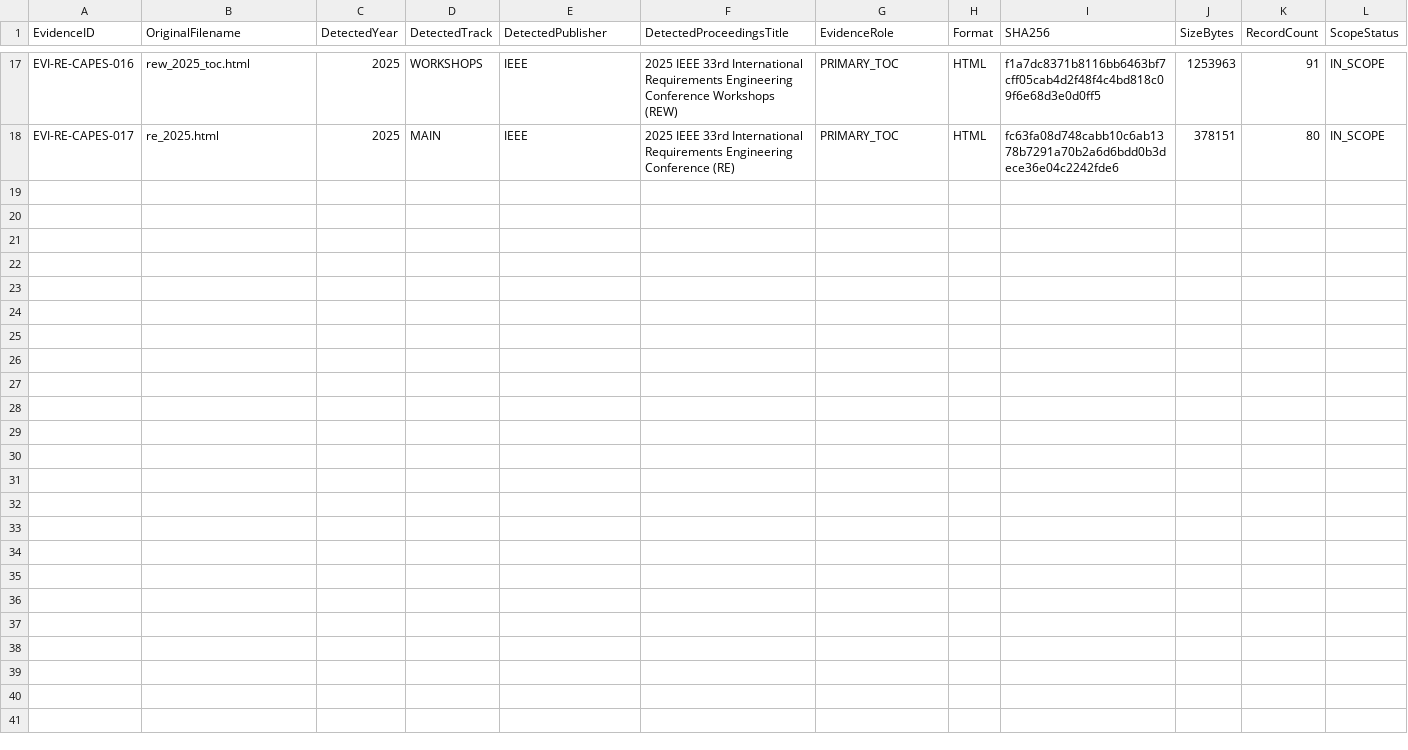
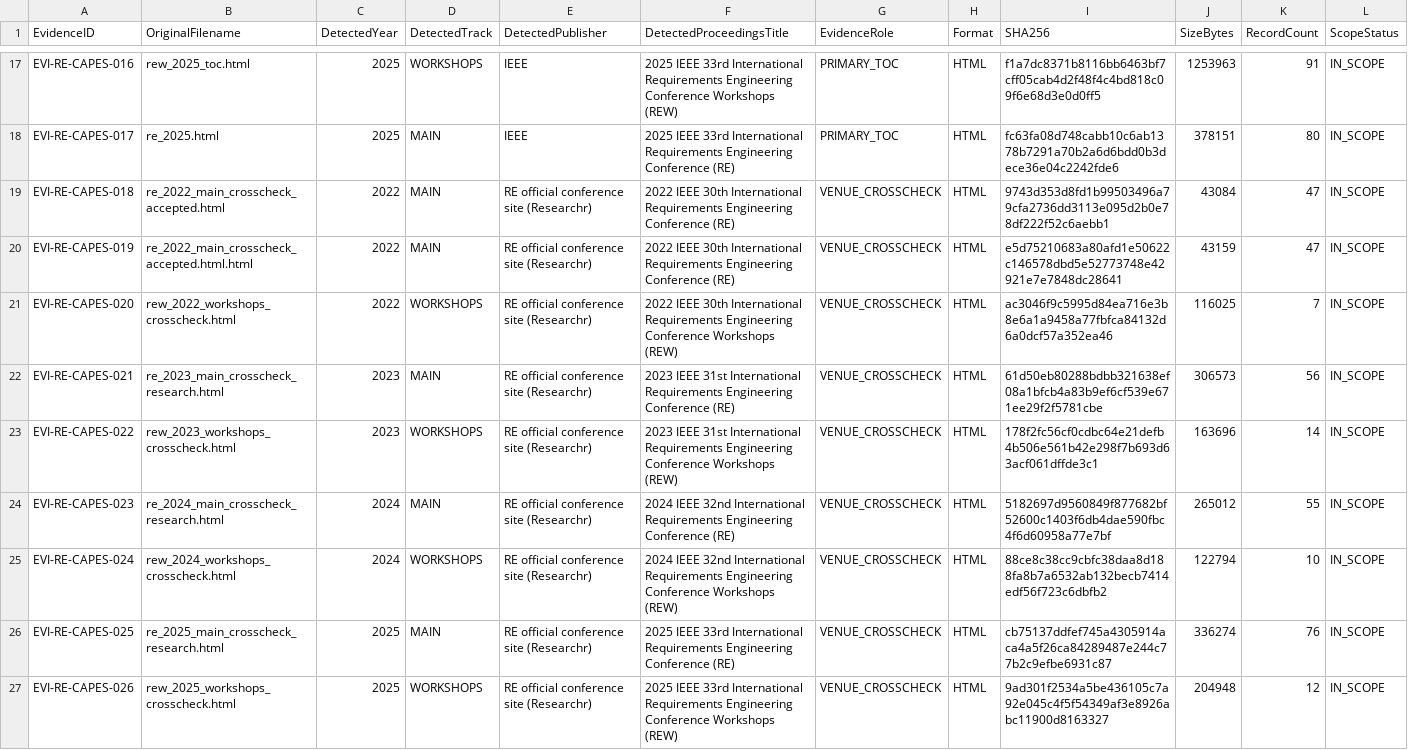
Before and after one commit to helaine-barreiros/uml-quality-study, a CSV file: search/manual/venues/re/controlled_evidence_intake_log.csv, drawn as a sheet; only a part is shown, gaps mark what is left out; rows hold the shown columns only; the diff names each change by its address in the sheet, - before the commit and + after, or states it on an @@ line.

Commit message:
data: intake RE venue crosscheck evidence

```diff
--- a/search/manual/venues/re/controlled_evidence_intake_log.csv
+++ b/search/manual/venues/re/controlled_evidence_intake_log.csv
+row 19: EVI-RE-CAPES-018 | re_2022_main_crosscheck_accepted.html | 2022 | MAIN | RE official conference site (Researchr) | 2022 IEEE 30th International Requirements Engineering Conference (RE) | VENUE_CROSSCHECK | HTML | 9743d353d8fd1b99503496a79cfa2736dd3113e095d2b0e78df222f52c6aebb1 | 43084 | 47 | IN_SCOPE
+row 20: EVI-RE-CAPES-019 | re_2022_main_crosscheck_accepted.html.html | 2022 | MAIN | RE official conference site (Researchr) | 2022 IEEE 30th International Requirements Engineering Conference (RE) | VENUE_CROSSCHECK | HTML | e5d75210683a80afd1e50622c146578dbd5e52773748e42921e7e7848dc28641 | 43159 | 47 | IN_SCOPE
+row 21: EVI-RE-CAPES-020 | rew_2022_workshops_crosscheck.html | 2022 | WORKSHOPS | RE official conference site (Researchr) | 2022 IEEE 30th International Requirements Engineering Conference Workshops (REW) | VENUE_CROSSCHECK | HTML | ac3046f9c5995d84ea716e3b8e6a1a9458a77fbfca84132d6a0dcf57a352ea46 | 116025 | 7 | IN_SCOPE
+row 22: EVI-RE-CAPES-021 | re_2023_main_crosscheck_research.html | 2023 | MAIN | RE official conference site (Researchr) | 2023 IEEE 31st International Requirements Engineering Conference (RE) | VENUE_CROSSCHECK | HTML | 61d50eb80288bdbb321638ef08a1bfcb4a83b9ef6cf539e671ee29f2f5781cbe | 306573 | 56 | IN_SCOPE
+row 23: EVI-RE-CAPES-022 | rew_2023_workshops_crosscheck.html | 2023 | WORKSHOPS | RE official conference site (Researchr) | 2023 IEEE 31st International Requirements Engineering Conference Workshops (REW) | VENUE_CROSSCHECK | HTML | 178f2fc56cf0cdbc64e21defb4b506e561b42e298f7b693d63acf061dffde3c1 | 163696 | 14 | IN_SCOPE
+row 24: EVI-RE-CAPES-023 | re_2024_main_crosscheck_research.html | 2024 | MAIN | RE official conference site (Researchr) | 2024 IEEE 32nd International Requirements Engineering Conference (RE) | VENUE_CROSSCHECK | HTML | 5182697d9560849f877682bf52600c1403f6db4dae590fbc4f6d60958a77e7bf | 265012 | 55 | IN_SCOPE
+row 25: EVI-RE-CAPES-024 | rew_2024_workshops_crosscheck.html | 2024 | WORKSHOPS | RE official conference site (Researchr) | 2024 IEEE 32nd International Requirements Engineering Conference Workshops (REW) | VENUE_CROSSCHECK | HTML | 88ce8c38cc9cbfc38daa8d188fa8b7a6532ab132becb7414edf56f723c6dbfb2 | 122794 | 10 | IN_SCOPE
+row 26: EVI-RE-CAPES-025 | re_2025_main_crosscheck_research.html | 2025 | MAIN | RE official conference site (Researchr) | 2025 IEEE 33rd International Requirements Engineering Conference (RE) | VENUE_CROSSCHECK | HTML | cb75137ddfef745a4305914aca4a5f26ca84289487e244c77b2c9efbe6931c87 | 336274 | 76 | IN_SCOPE
+row 27: EVI-RE-CAPES-026 | rew_2025_workshops_crosscheck.html | 2025 | WORKSHOPS | RE official conference site (Researchr) | 2025 IEEE 33rd International Requirements Engineering Conference Workshops (REW) | VENUE_CROSSCHECK | HTML | 9ad301f2534a5be436105c7a92e045c4f5f54349af3e8926abc11900d8163327 | 204948 | 12 | IN_SCOPE
```
Also changed, not shown: search/manual/venues/re/2022/workshops/source/source_manifest.csv, search/manual/venues/re/2023/workshops/source/source_manifest.csv, 10 other files.
